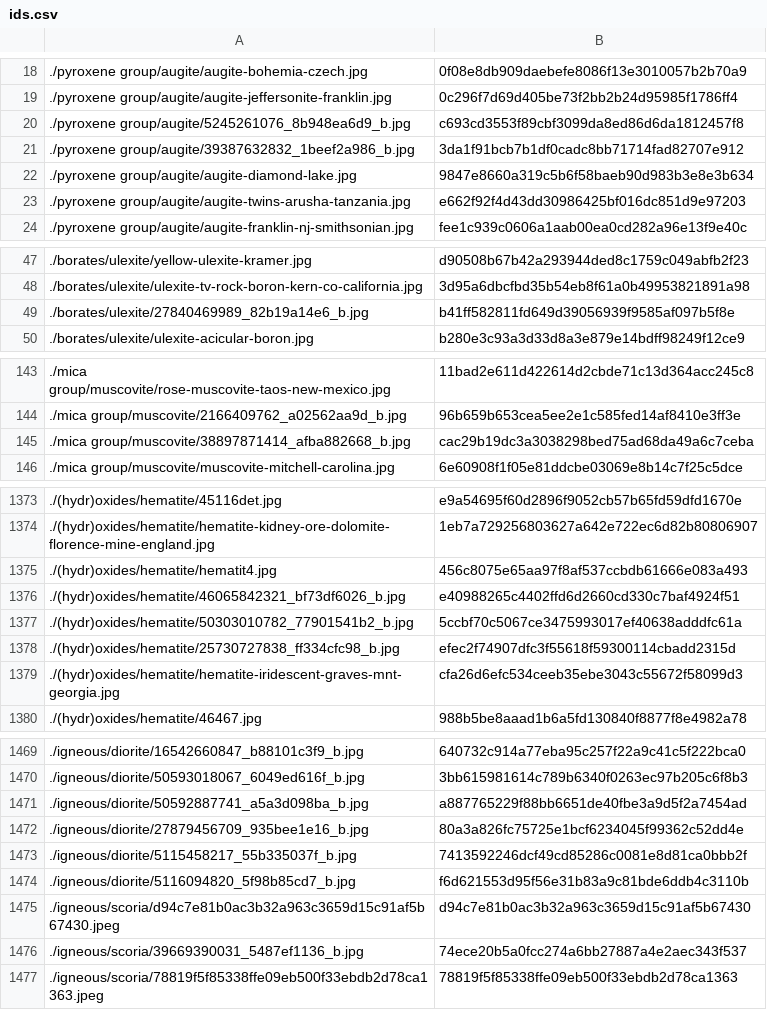
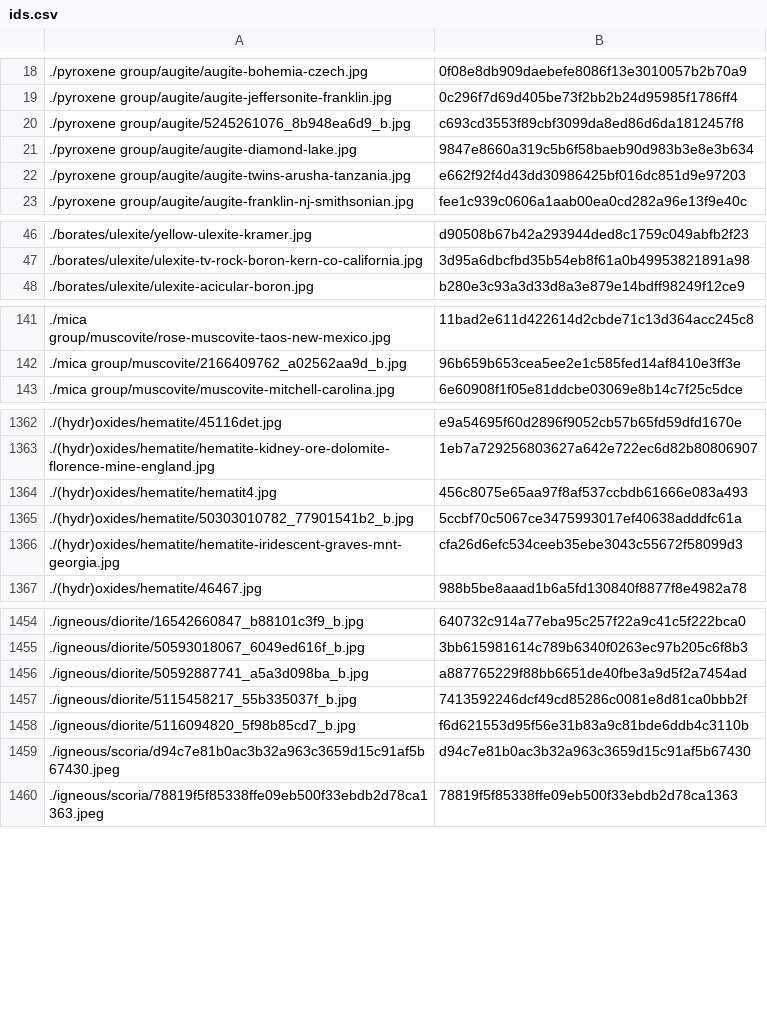
Before and after one commit to person-v132/Minerobo-Images, a CSV file: ids.csv, drawn as a sheet; only a part is shown, gaps mark what is left out; the diff covers the shown part only.

```diff
--- a/ids.csv
+++ b/ids.csv
@@ -20,3 +20,2 @@
 ./pyroxene group/augite/5245261076_8b948ea6d9_b.jpg,c693cd3553f89cbf3099da8ed86d6da1812457f8
-./pyroxene group/augite/39387632832_1beef2a986_b.jpg,3da1f91bcb7b1df0cadc8bb71714fad82707e912
 ./pyroxene group/augite/augite-diamond-lake.jpg,9847e8660a319c5b6f58baeb90d983b3e8e3b634
@@ -48,3 +47,2 @@
 ./borates/ulexite/ulexite-tv-rock-boron-kern-co-california.jpg,3d95a6dbcfbd35b54eb8f61a0b49953821891a98
-./borates/ulexite/27840469989_82b19a14e6_b.jpg,b41ff582811fd649d39056939f9585af097b5f8e
 ./borates/ulexite/ulexite-acicular-boron.jpg,b280e3c93a3d33d8a3e879e14bdff98249f12ce9
@@ -144,3 +142,2 @@
 ./mica group/muscovite/2166409762_a02562aa9d_b.jpg,96b659b653cea5ee2e1c585fed14af8410e3ff3e
-./mica group/muscovite/38897871414_afba882668_b.jpg,cac29b19dc3a3038298bed75ad68da49a6c7ceba
 ./mica group/muscovite/muscovite-mitchell-carolina.jpg,6e60908f1f05e81ddcbe03069e8b14c7f25c5dce
@@ -1375,5 +1364,3 @@
 ./(hydr)oxides/hematite/hematit4.jpg,456c8075e65aa97f8af537ccbdb61666e083a493
-./(hydr)oxides/hematite/46065842321_bf73df6026_b.jpg,e40988265c4402ffd6d2660cd330c7baf4924f51
 ./(hydr)oxides/hematite/50303010782_77901541b2_b.jpg,5ccbf70c5067ce3475993017ef40638adddfc61a
-./(hydr)oxides/hematite/25730727838_ff334cfc98_b.jpg,efec2f74907dfc3f55618f59300114cbadd2315d
 ./(hydr)oxides/hematite/hematite-iridescent-graves-mnt-georgia.jpg,cfa26d6efc534ceeb35ebe3043c55672f58099d3
@@ -1471,3 +1456,2 @@
 ./igneous/diorite/50592887741_a5a3d098ba_b.jpg,a887765229f88bb6651de40fbe3a9d5f2a7454ad
-./igneous/diorite/27879456709_935bee1e16_b.jpg,80a3a826fc75725e1bcf6234045f99362c52dd4e
 ./igneous/diorite/5115458217_55b335037f_b.jpg,7413592246dcf49cd85286c0081e8d81ca0bbb2f
@@ -1475,3 +1459,2 @@
 ./igneous/scoria/d94c7e81b0ac3b32a963c3659d15c91af5b67430.jpeg,d94c7e81b0ac3b32a963c3659d15c91af5b67430
-./igneous/scoria/39669390031_5487ef1136_b.jpg,74ece20b5a0fcc274a6bb27887a4e2aec343f537
 ./igneous/scoria/78819f5f85338ffe09eb500f33ebdb2d78ca1363.jpeg,78819f5f85338ffe09eb500f33ebdb2d78ca1363
```
Also changed, not shown: 12 removed rows elsewhere in this file.
